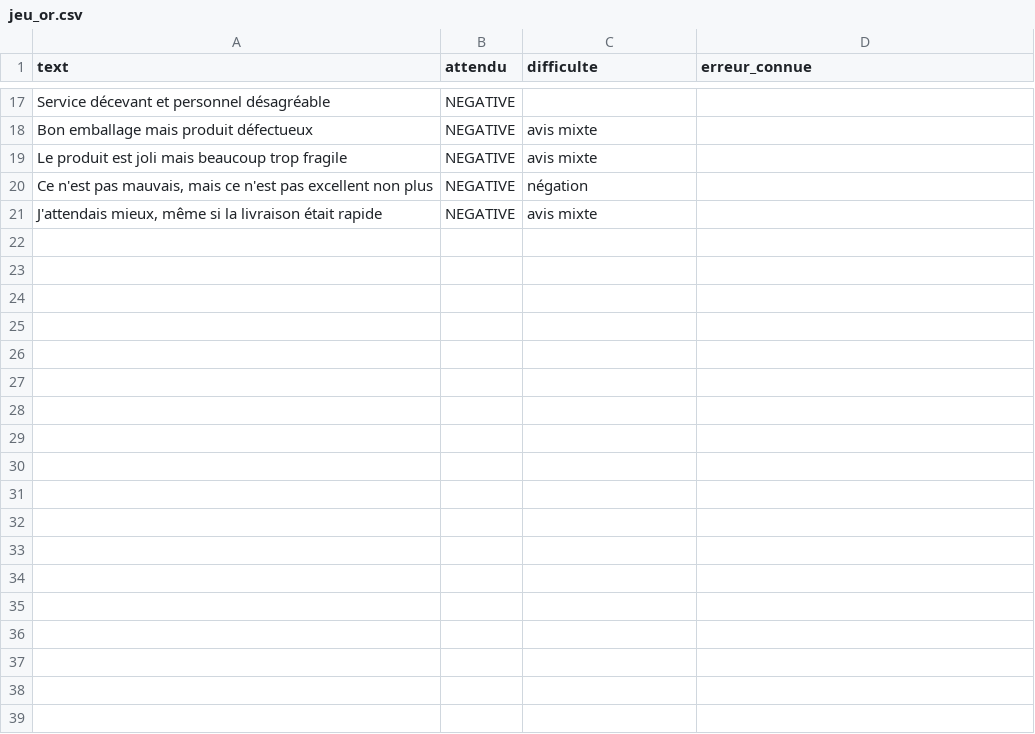
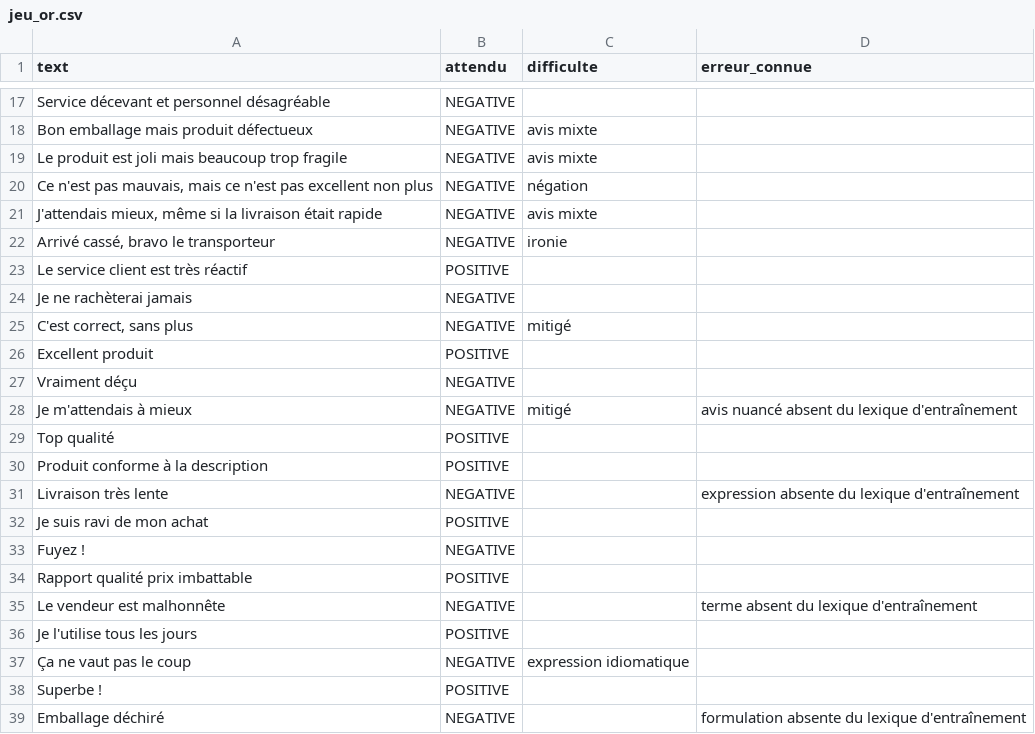
Before and after one commit to fati2004-dev/Kajaj_Fatima_Ezzahra___Elkhaldi_Hajar__Sakhi_Ikram, a CSV file: sentiment-app/data/jeu_or.csv, drawn as a sheet; only a part is shown, gaps mark what is left out.

```diff
--- a/sentiment-app/data/jeu_or.csv
+++ b/sentiment-app/data/jeu_or.csv
@@ -21 +21,19 @@ text,attendu,difficulte,erreur_connue
 "J'attendais mieux, même si la livraison était rapide",NEGATIVE,avis mixte,
+"Arrivé cassé, bravo le transporteur",NEGATIVE,ironie,
+"Le service client est très réactif",POSITIVE,,
+"Je ne rachèterai jamais",NEGATIVE,,
+"C'est correct, sans plus",NEGATIVE,mitigé,
+"Excellent produit",POSITIVE,,
+"Vraiment déçu",NEGATIVE,,
+"Je m'attendais à mieux",NEGATIVE,mitigé,avis nuancé absent du lexique d'entraînement
+"Top qualité",POSITIVE,,
+"Produit conforme à la description",POSITIVE,,
+"Livraison très lente",NEGATIVE,,expression absente du lexique d'entraînement
+"Je suis ravi de mon achat",POSITIVE,,
+"Fuyez !",NEGATIVE,,
+"Rapport qualité prix imbattable",POSITIVE,,
+"Le vendeur est malhonnête",NEGATIVE,,terme absent du lexique d'entraînement
+"Je l'utilise tous les jours",POSITIVE,,
+"Ça ne vaut pas le coup",NEGATIVE,expression idiomatique,
+"Superbe !",POSITIVE,,
+"Emballage déchiré",NEGATIVE,,formulation absente du lexique d'entraînement
```
Also changed, not shown: 57 other files.
